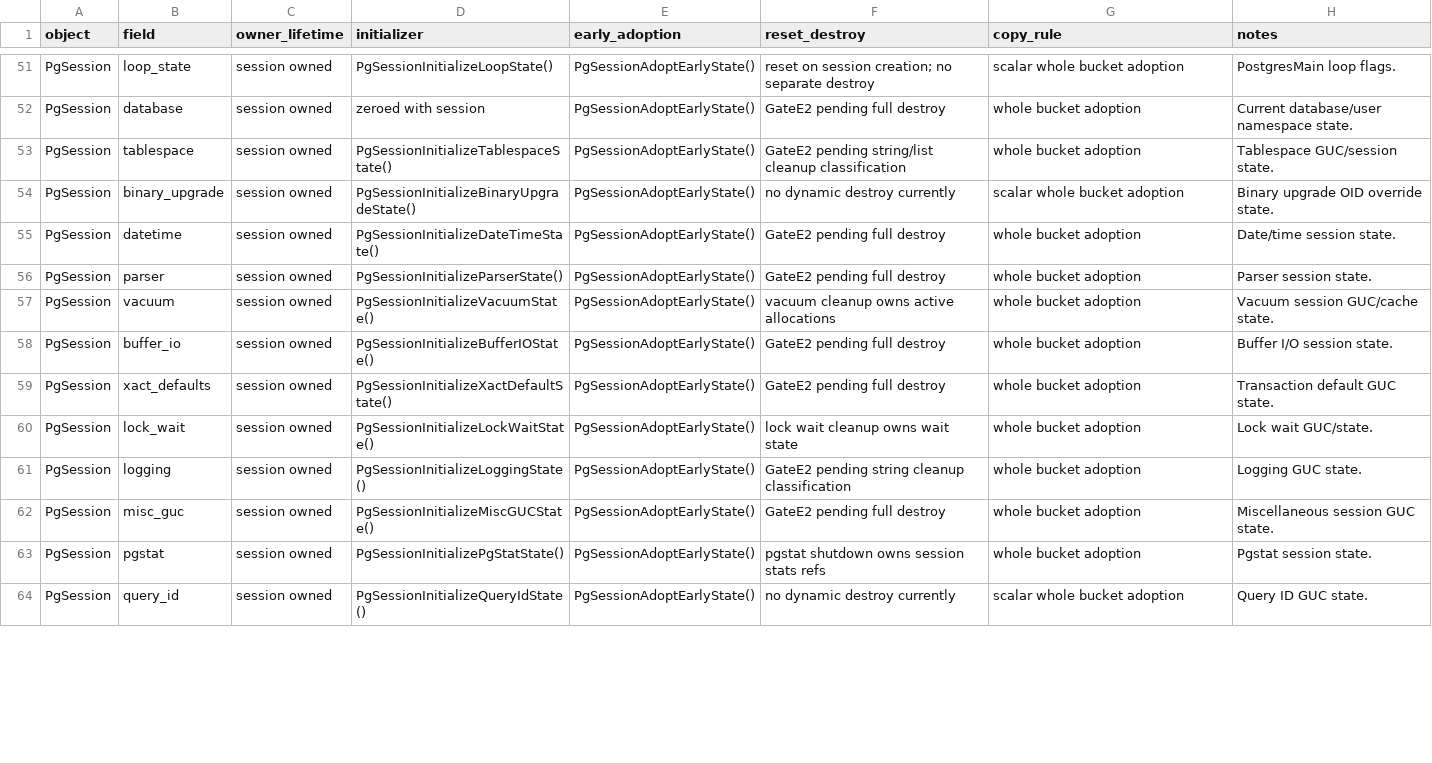
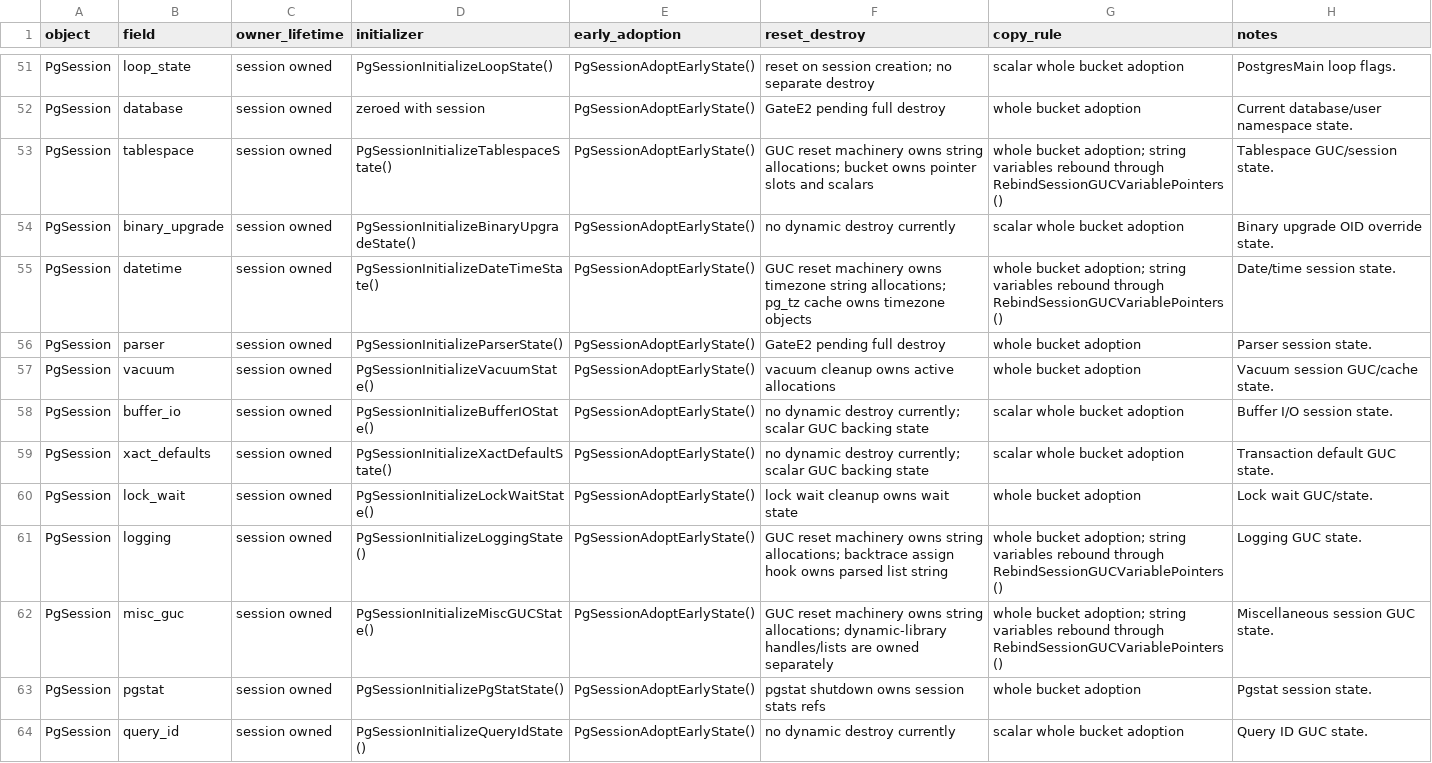
Before and after one commit to gburd/postgres, a TSV file: MULTITHREADED_RUNTIME_LIFECYCLE.tsv, drawn as a sheet; only a part is shown, gaps mark what is left out; the diff covers the shown part only.

Commit message:
Classify scalar runtime lifecycle buckets

```diff
--- a/MULTITHREADED_RUNTIME_LIFECYCLE.tsv
+++ b/MULTITHREADED_RUNTIME_LIFECYCLE.tsv
@@ -52,12 +52,12 @@ PgSession	loop_state	session owned	PgSessionInitializeLoopState()	PgSessionAdopt
 PgSession	database	session owned	zeroed with session	PgSessionAdoptEarlyState()	GateE2 pending full destroy	whole bucket adoption	Current database/user namespace state.
-PgSession	tablespace	session owned	PgSessionInitializeTablespaceState()	PgSessionAdoptEarlyState()	GateE2 pending string/list cleanup classification	whole bucket adoption	Tablespace GUC/session state.
+PgSession	tablespace	session owned	PgSessionInitializeTablespaceState()	PgSessionAdoptEarlyState()	GUC reset machinery owns string allocations; bucket owns pointer slots and scalars	whole bucket adoption; string variables rebound through RebindSessionGUCVariablePointers()	Tablespace GUC/session state.
 PgSession	binary_upgrade	session owned	PgSessionInitializeBinaryUpgradeState()	PgSessionAdoptEarlyState()	no dynamic destroy currently	scalar whole bucket adoption	Binary upgrade OID override state.
-PgSession	datetime	session owned	PgSessionInitializeDateTimeState()	PgSessionAdoptEarlyState()	GateE2 pending full destroy	whole bucket adoption	Date/time session state.
+PgSession	datetime	session owned	PgSessionInitializeDateTimeState()	PgSessionAdoptEarlyState()	GUC reset machinery owns timezone string allocations; pg_tz cache owns timezone objects	whole bucket adoption; string variables rebound through RebindSessionGUCVariablePointers()	Date/time session state.
 PgSession	parser	session owned	PgSessionInitializeParserState()	PgSessionAdoptEarlyState()	GateE2 pending full destroy	whole bucket adoption	Parser session state.
 PgSession	vacuum	session owned	PgSessionInitializeVacuumState()	PgSessionAdoptEarlyState()	vacuum cleanup owns active allocations	whole bucket adoption	Vacuum session GUC/cache state.
-PgSession	buffer_io	session owned	PgSessionInitializeBufferIOState()	PgSessionAdoptEarlyState()	GateE2 pending full destroy	whole bucket adoption	Buffer I/O session state.
-PgSession	xact_defaults	session owned	PgSessionInitializeXactDefaultState()	PgSessionAdoptEarlyState()	GateE2 pending full destroy	whole bucket adoption	Transaction default GUC state.
+PgSession	buffer_io	session owned	PgSessionInitializeBufferIOState()	PgSessionAdoptEarlyState()	no dynamic destroy currently; scalar GUC backing state	scalar whole bucket adoption	Buffer I/O session state.
+PgSession	xact_defaults	session owned	PgSessionInitializeXactDefaultState()	PgSessionAdoptEarlyState()	no dynamic destroy currently; scalar GUC backing state	scalar whole bucket adoption	Transaction default GUC state.
 PgSession	lock_wait	session owned	PgSessionInitializeLockWaitState()	PgSessionAdoptEarlyState()	lock wait cleanup owns wait state	whole bucket adoption	Lock wait GUC/state.
-PgSession	logging	session owned	PgSessionInitializeLoggingState()	PgSessionAdoptEarlyState()	GateE2 pending string cleanup classification	whole bucket adoption	Logging GUC state.
-PgSession	misc_guc	session owned	PgSessionInitializeMiscGUCState()	PgSessionAdoptEarlyState()	GateE2 pending full destroy	whole bucket adoption	Miscellaneous session GUC state.
+PgSession	logging	session owned	PgSessionInitializeLoggingState()	PgSessionAdoptEarlyState()	GUC reset machinery owns string allocations; backtrace assign hook owns parsed list string	whole bucket adoption; string variables rebound through RebindSessionGUCVariablePointers()	Logging GUC state.
+PgSession	misc_guc	session owned	PgSessionInitializeMiscGUCState()	PgSessionAdoptEarlyState()	GUC reset machinery owns string allocations; dynamic-library handles/lists are owned separately	whole bucket adoption; string variables rebound through RebindSessionGUCVariablePointers()	Miscellaneous session GUC state.
 PgSession	pgstat	session owned	PgSessionInitializePgStatState()	PgSessionAdoptEarlyState()	pgstat shutdown owns session stats refs	whole bucket adoption	Pgstat session state.
```
Also changed, not shown: 27 edited cells elsewhere in this file, 1 other file.
